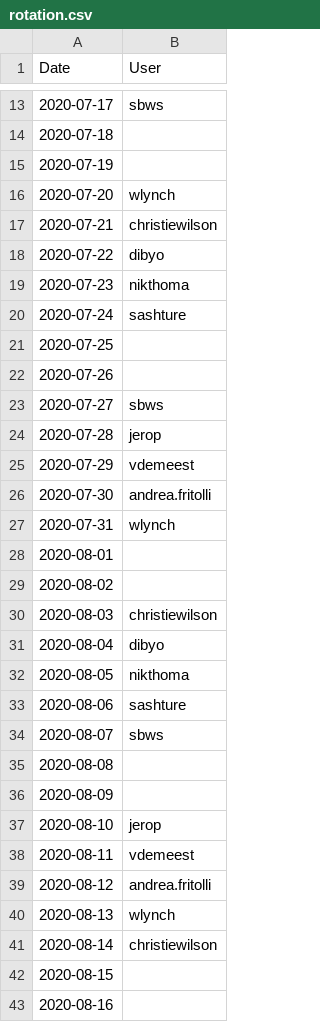
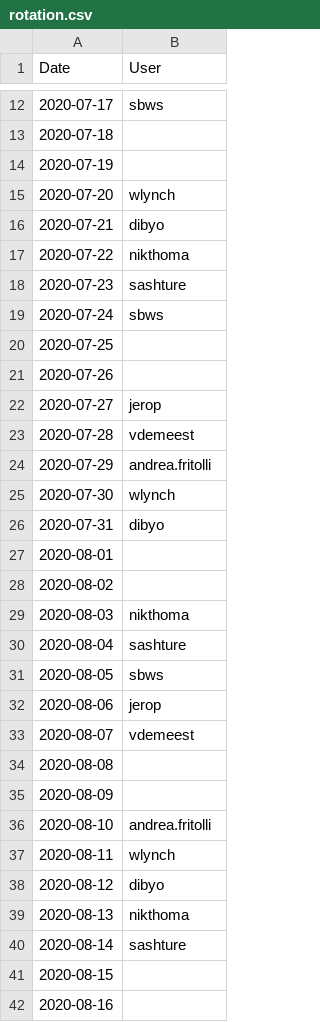
Before and after one commit to tektoncd/plumbing, a CSV file: buildbot/rotation.csv, drawn as a sheet; only a part is shown, gaps mark what is left out; the diff covers the shown part only.

```diff
--- a/buildbot/rotation.csv
+++ b/buildbot/rotation.csv
@@ -16,27 +15,27 @@ Date,User
 2020-07-20,wlynch
-2020-07-21,christiewilson
-2020-07-22,dibyo
-2020-07-23,nikthoma
-2020-07-24,sashture
+2020-07-21,dibyo
+2020-07-22,nikthoma
+2020-07-23,sashture
+2020-07-24,sbws
 2020-07-25,
 2020-07-26,
-2020-07-27,sbws
-2020-07-28,jerop
-2020-07-29,vdemeest
-2020-07-30,andrea.fritolli
-2020-07-31,wlynch
+2020-07-27,jerop
+2020-07-28,vdemeest
+2020-07-29,andrea.fritolli
+2020-07-30,wlynch
+2020-07-31,dibyo
 2020-08-01,
 2020-08-02,
-2020-08-03,christiewilson
-2020-08-04,dibyo
-2020-08-05,nikthoma
-2020-08-06,sashture
-2020-08-07,sbws
+2020-08-03,nikthoma
+2020-08-04,sashture
+2020-08-05,sbws
+2020-08-06,jerop
+2020-08-07,vdemeest
 2020-08-08,
 2020-08-09,
-2020-08-10,jerop
-2020-08-11,vdemeest
-2020-08-12,andrea.fritolli
-2020-08-13,wlynch
-2020-08-14,christiewilson
+2020-08-10,andrea.fritolli
+2020-08-11,wlynch
+2020-08-12,dibyo
+2020-08-13,nikthoma
+2020-08-14,sashture
 2020-08-15,
```
Also changed, not shown: 1 removed row and 114 edited cells elsewhere in this file, buildbot/rotation-overrides.csv.
